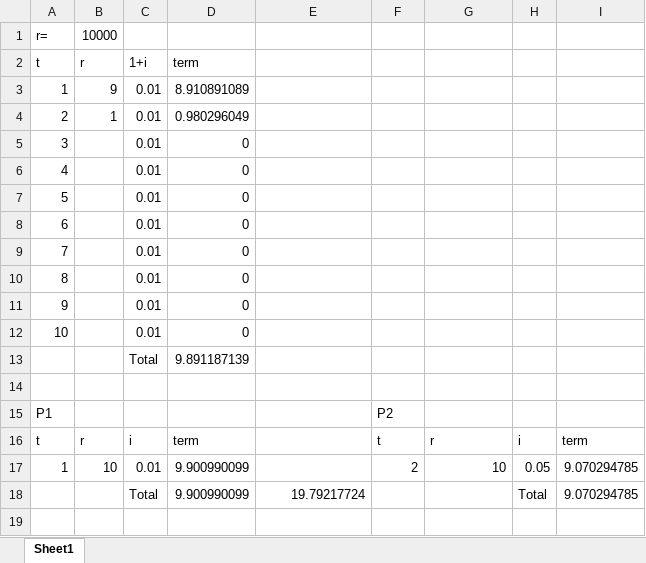
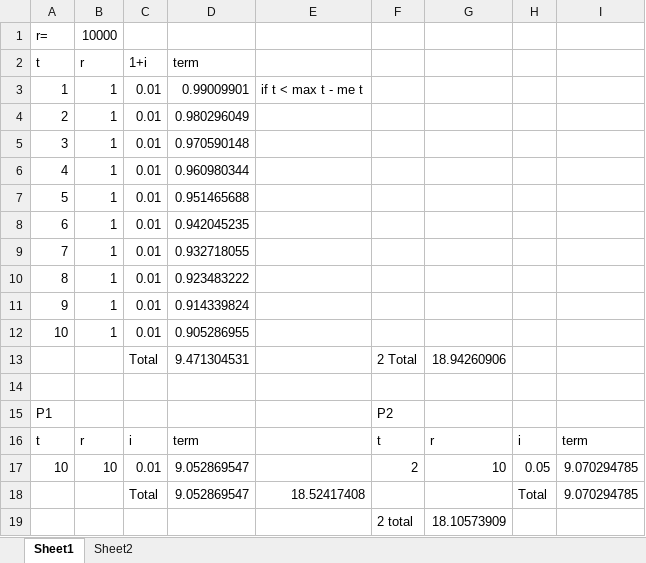
Before and after one commit to guslipkin/Spring2021, an Excel workbook: ECP 4044 ~ Economic Analysis/GusTheGrocer.xlsx, sheet Sheet1, drawn as a sheet; values as stored, in another font and other column widths than the file's, no borders; removed rows and columns are numbered as before the commit, all else as after; the diff names each change by its address in the sheet, - before the commit and + after, or states it on an @@ line.

```diff
--- a/ECP 4044 ~ Economic Analysis/GusTheGrocer.xlsx (sheet Sheet1)
+++ b/ECP 4044 ~ Economic Analysis/GusTheGrocer.xlsx (sheet Sheet1)
+sheet tab: Sheet2
-B3 (r): 9
+B3 (r): 1
-D3 (term): 8.910891089
+D3 (term): 0.99009901
-E3: (empty)
+E3: if t < max t - me t
-B5:B12 (r): (empty)
+B5:B12 (r): 1
-D5 (term): 0
+D5 (term): 0.970590148
-D6 (term): 0
+D6 (term): 0.960980344
-D7 (term): 0
+D7 (term): 0.951465688
-D8 (term): 0
+D8 (term): 0.942045235
-D9 (term): 0
+D9 (term): 0.932718055
-D10 (term): 0
+D10 (term): 0.923483222
-D11 (term): 0
+D11 (term): 0.914339824
-D12 (term): 0
+D12 (term): 0.905286955
-row 13:  |  | Total | 9.891187139
+row 13:  |  | Total | 9.471304531 |  | 2 Total | 18.94260906
-A17 (t): 1
+A17 (t): 10
-D17:D18 (term): 9.900990099
+D17:D18 (term): 9.052869547
-E18: 19.79217724
+E18: 18.52417408
+row 19:  |  |  |  |  | 2 total | 18.10573909
```
Also changed, not shown: 4 other files.
